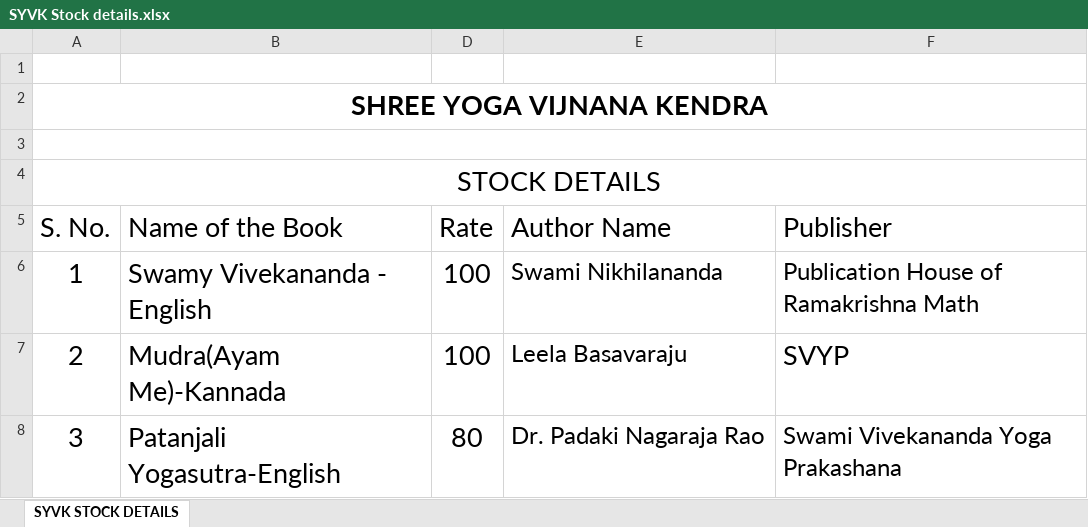
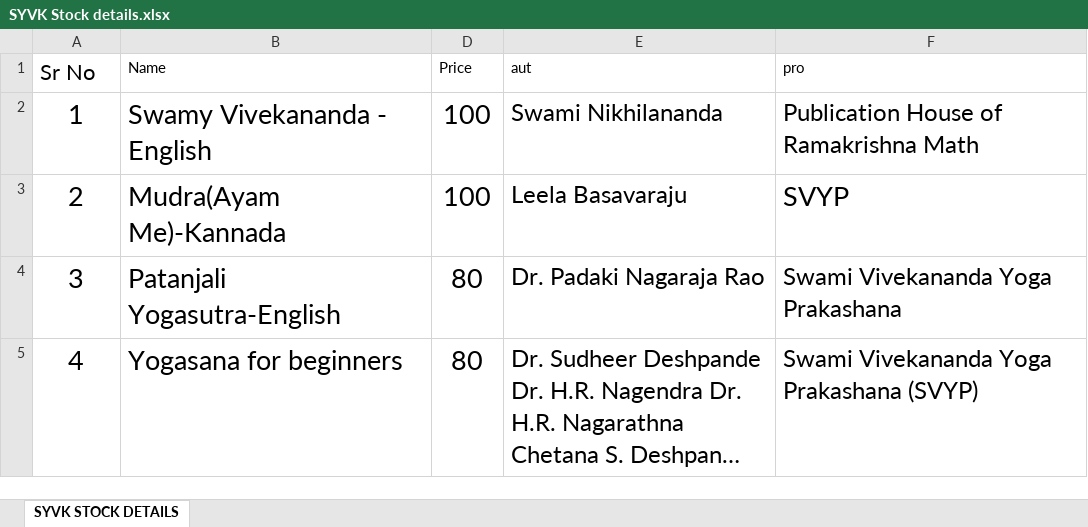
Before and after one commit to parth1007/yoga_studio_website, an Excel workbook: SYVK Stock details.xlsx, sheet SYVK STOCK DETAILS, drawn as a sheet; only a part is shown; the shorter side is filled out with more unchanged rows; long unchanged cells end in …; values as stored, in another font and other column widths than the file's, no borders; removed rows and columns are numbered as before the commit, all else as after; the diff names each change by its address in the sheet, - before the commit and + after, or states it on an @@ line.

```diff
--- a/SYVK Stock details.xlsx (sheet SYVK STOCK DETAILS)
+++ b/SYVK Stock details.xlsx (sheet SYVK STOCK DETAILS)
-row 1: (empty)
+row 1: Sr No | Name | Price | aut | pro
-row 2: SHREE YOGA VIJNANA KENDRA
-row 3: (empty)
-row 4: STOCK DETAILS
-row 5: S. No. | Name of the Book | Rate | Author Name | Publisher
```
Also changed, not shown: formulas that keep their value, hidden cells, 4 other files.
